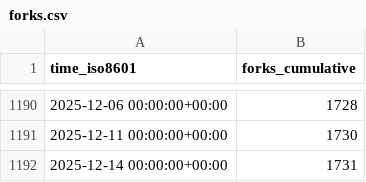
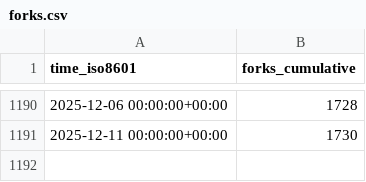
Before and after one commit to Unity-Technologies/EntityComponentSystemSamples, a CSV file: Unity-Technologies/EntityComponentSystemSamples/ghrs-data/forks.csv, drawn as a sheet; only a part is shown, gaps mark what is left out.

```diff
--- a/Unity-Technologies/EntityComponentSystemSamples/ghrs-data/forks.csv
+++ b/Unity-Technologies/EntityComponentSystemSamples/ghrs-data/forks.csv
@@ -1191,2 +1191 @@ time_iso8601,forks_cumulative
 2025-12-11 00:00:00+00:00,1730
-2025-12-14 00:00:00+00:00,1731
```
Also changed, not shown: Unity-Technologies/EntityComponentSystemSamples/ghrs-data/stargazers.csv.
